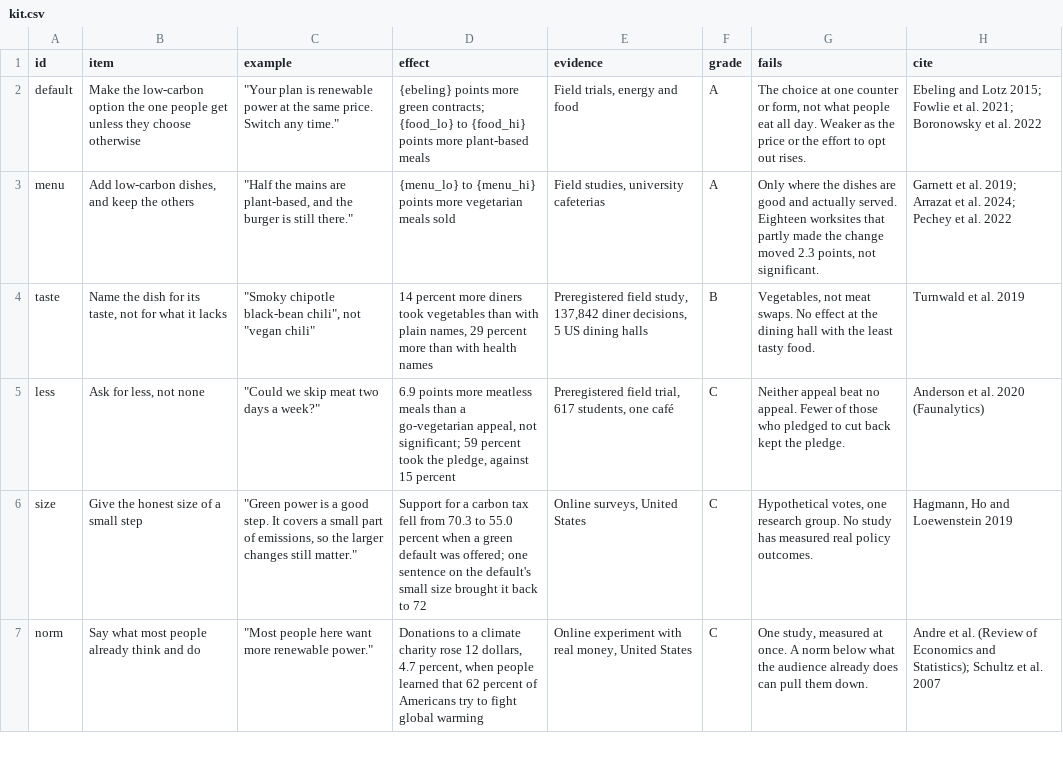
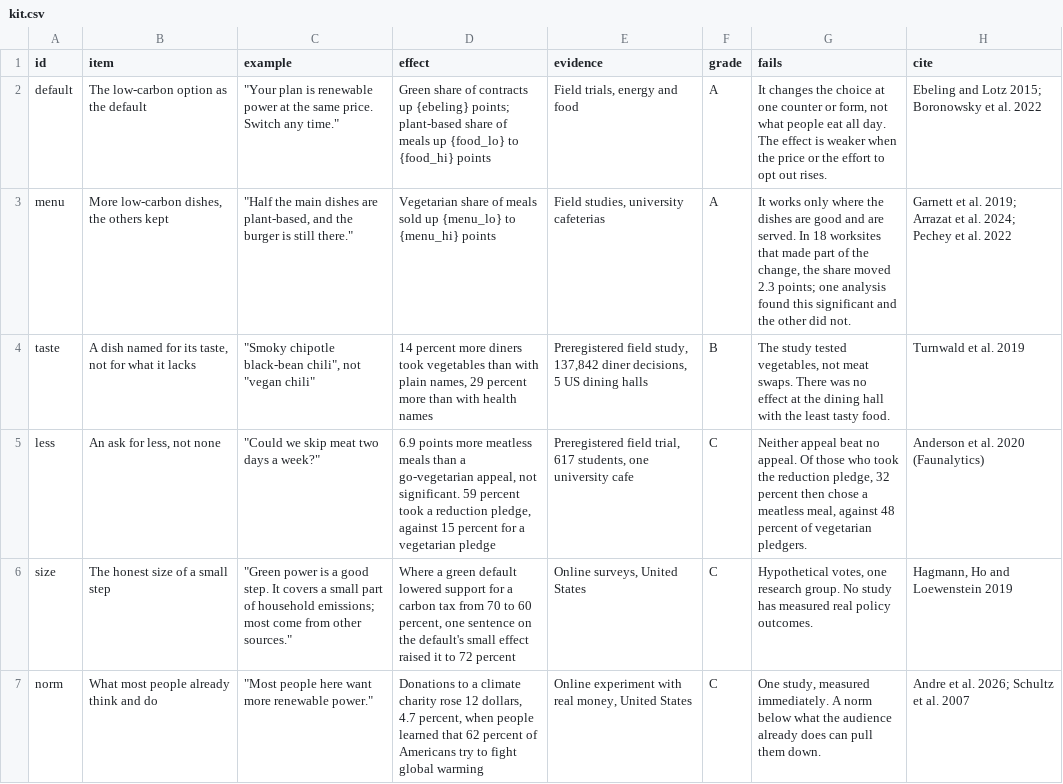
Before and after one commit to andrew-silvestri/andrewsilvestri-source, a CSV file: messaging/data/kit.csv, drawn as a sheet; only a part is shown; the diff covers the shown part only.

```diff
--- a/messaging/data/kit.csv
+++ b/messaging/data/kit.csv
@@ -1,7 +1,7 @@
 id,item,example,effect,evidence,grade,fails,cite
-default,Make the low-carbon option the one people get unless they choose otherwise,"""Your plan is renewable power at the same price. Switch any time.""","{ebeling} points more green contracts; {food_lo} to {food_hi} points more plant-based meals","Field trials, energy and food",A,"The choice at one counter or form, not what people eat all day. Weaker as the price or the effort to opt out rises.","Ebeling and Lotz 2015; Fowlie et al. 2021; Boronowsky et al. 2022"
-menu,"Add low-carbon dishes, and keep the others","""Half the mains are plant-based, and the burger is still there.""",{menu_lo} to {menu_hi} points more vegetarian meals sold,"Field studies, university cafeterias",A,"Only where the dishes are good and actually served. Eighteen worksites that partly made the change moved 2.3 points, not significant.","Garnett et al. 2019; Arrazat et al. 2024; Pechey et al. 2022"
-taste,"Name the dish for its taste, not for what it lacks","""Smoky chipotle black-bean chili"", not ""vegan chili""","14 percent more diners took vegetables than with plain names, 29 percent more than with health names","Preregistered field study, 137,842 diner decisions, 5 US dining halls",B,"Vegetables, not meat swaps. No effect at the dining hall with the least tasty food.",Turnwald et al. 2019
-less,"Ask for less, not none","""Could we skip meat two days a week?""","6.9 points more meatless meals than a go-vegetarian appeal, not significant; 59 percent took the pledge, against 15 percent","Preregistered field trial, 617 students, one café",C,"Neither appeal beat no appeal. Fewer of those who pledged to cut back kept the pledge.","Anderson et al. 2020 (Faunalytics)"
-size,"Give the honest size of a small step","""Green power is a good step. It covers a small part of emissions, so the larger changes still matter.""","Support for a carbon tax fell from 70.3 to 55.0 percent when a green default was offered; one sentence on the default's small size brought it back to 72","Online surveys, United States",C,"Hypothetical votes, one research group. No study has measured real policy outcomes.","Hagmann, Ho and Loewenstein 2019"
-norm,Say what most people already think and do,"""Most people here want more renewable power.""","Donations to a climate charity rose 12 dollars, 4.7 percent, when people learned that 62 percent of Americans try to fight global warming","Online experiment with real money, United States",C,"One study, measured at once. A norm below what the audience already does can pull them down.","Andre et al. (Review of Economics and Statistics); Schultz et al. 2007"
+default,The low-carbon option as the default,"""Your plan is renewable power at the same price. Switch any time.""",Green share of contracts up {ebeling} points; plant-based share of meals up {food_lo} to {food_hi} points,"Field trials, energy and food",A,"It changes the choice at one counter or form, not what people eat all day. The effect is weaker when the price or the effort to opt out rises.","Ebeling and Lotz 2015; Boronowsky et al. 2022"
+menu,"More low-carbon dishes, the others kept","""Half the main dishes are plant-based, and the burger is still there.""",Vegetarian share of meals sold up {menu_lo} to {menu_hi} points,"Field studies, university cafeterias",A,"It works only where the dishes are good and are served. In 18 worksites that made part of the change, the share moved 2.3 points; one analysis found this significant and the other did not.","Garnett et al. 2019; Arrazat et al. 2024; Pechey et al. 2022"
+taste,"A dish named for its taste, not for what it lacks","""Smoky chipotle black-bean chili"", not ""vegan chili""","14 percent more diners took vegetables than with plain names, 29 percent more than with health names","Preregistered field study, 137,842 diner decisions, 5 US dining halls",B,"The study tested vegetables, not meat swaps. There was no effect at the dining hall with the least tasty food.",Turnwald et al. 2019
+less,"An ask for less, not none","""Could we skip meat two days a week?""","6.9 points more meatless meals than a go-vegetarian appeal, not significant. 59 percent took a reduction pledge, against 15 percent for a vegetarian pledge","Preregistered field trial, 617 students, one university cafe",C,"Neither appeal beat no appeal. Of those who took the reduction pledge, 32 percent then chose a meatless meal, against 48 percent of vegetarian pledgers.","Anderson et al. 2020 (Faunalytics)"
+size,The honest size of a small step,"""Green power is a good step. It covers a small part of household emissions; most come from other sources.""","Where a green default lowered support for a carbon tax from 70 to 60 percent, one sentence on the default's small effect raised it to 72 percent","Online surveys, United States",C,"Hypothetical votes, one research group. No study has measured real policy outcomes.","Hagmann, Ho and Loewenstein 2019"
+norm,What most people already think and do,"""Most people here want more renewable power.""","Donations to a climate charity rose 12 dollars, 4.7 percent, when people learned that 62 percent of Americans try to fight global warming","Online experiment with real money, United States",C,"One study, measured immediately. A norm below what the audience already does can pull them down.","Andre et al. 2026; Schultz et al. 2007"
```
Also changed, not shown: 13 edited cells elsewhere in this file, messaging/data/effects.csv, messaging/data/shrink.csv, 8 other files.
